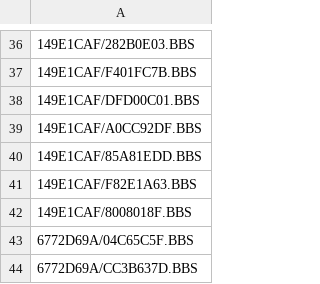
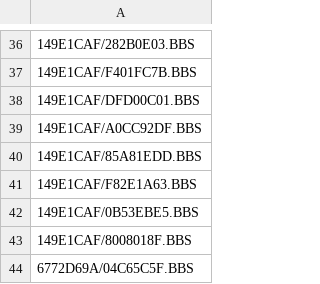
Before and after one commit to emallove/BeatBuddyCard2, a CSV file: PLAYLISTS/9.csv, drawn as a sheet; only a part is shown, gaps mark what is left out; the shorter side is filled out with more unchanged rows; the diff names each change by its address in the sheet, - before the commit and + after, or states it on an @@ line.

```diff
--- a/PLAYLISTS/9.csv
+++ b/PLAYLISTS/9.csv
+row 42: 149E1CAF/0B53EBE5.BBS
```
Also changed, not shown: PLAYLISTS/1.csv, SONGS/106DC7CA/config.csv, 7 other files.
